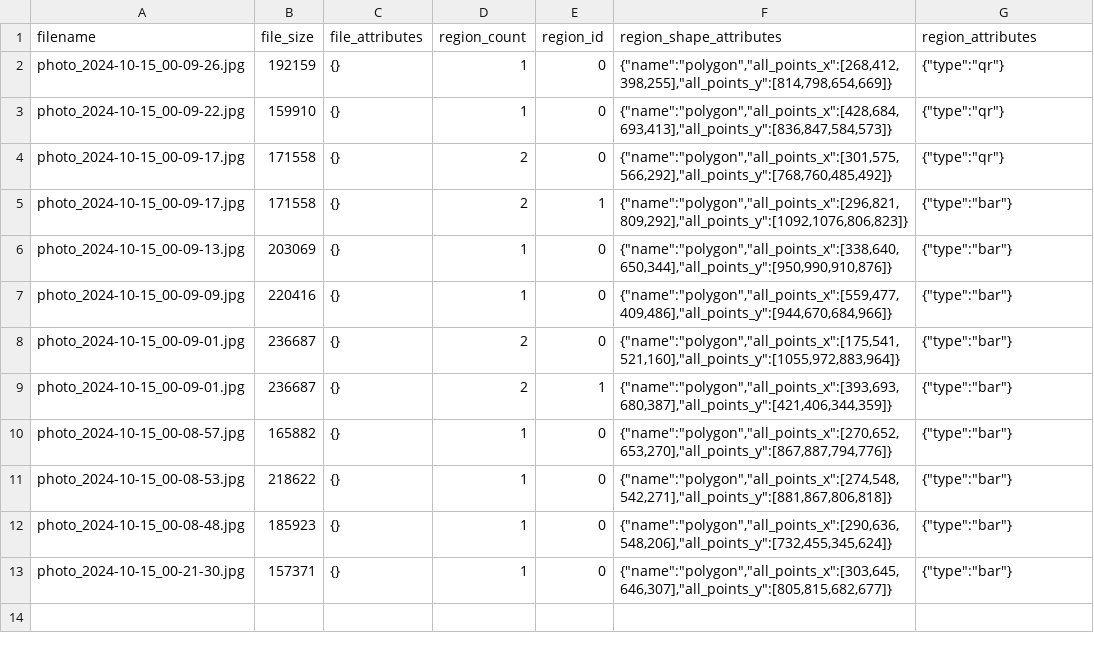
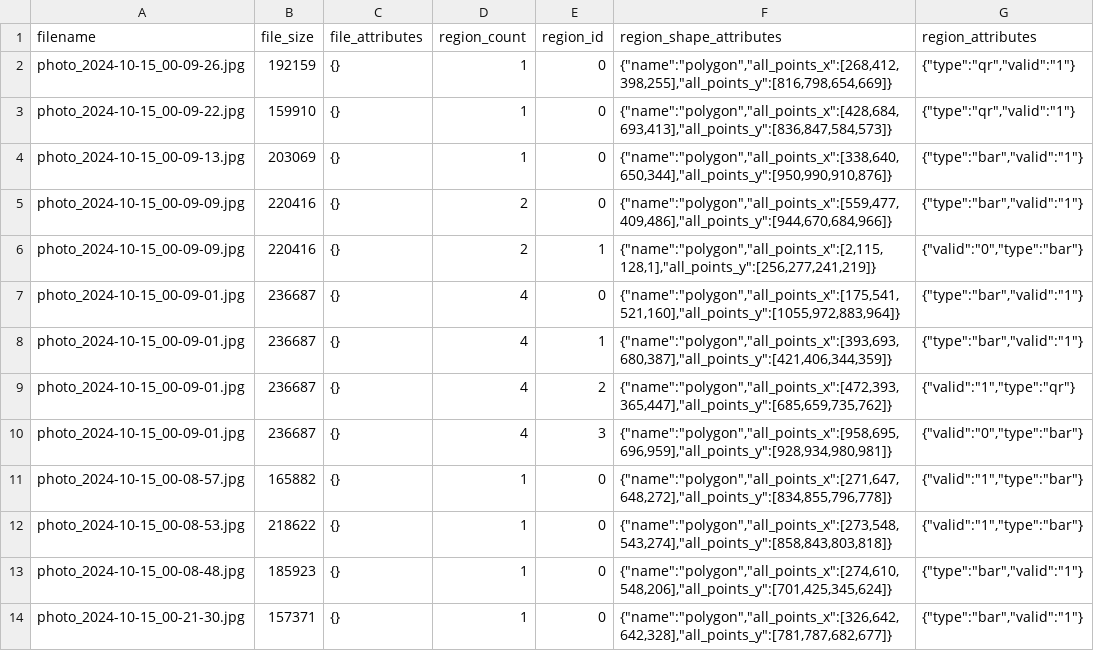
Before and after one commit to valkon29/mipt2024f_konovalov_v_r, a CSV file: project.csv, drawn as a sheet; only a part is shown; the diff covers the shown part only.

```diff
--- a/project.csv
+++ b/project.csv
@@ -1,13 +1,14 @@
 filename,file_size,file_attributes,region_count,region_id,region_shape_attributes,region_attributes
-photo_2024-10-15_00-09-26.jpg,192159,"{}",1,0,"{""name"":""polygon"",""all_points_x"":[268,412,398,255],""all_points_y"":[814,798,654,669]}","{""type"":""qr""}"
-photo_2024-10-15_00-09-22.jpg,159910,"{}",1,0,"{""name"":""polygon"",""all_points_x"":[428,684,693,413],""all_points_y"":[836,847,584,573]}","{""type"":""qr""}"
-photo_2024-10-15_00-09-17.jpg,171558,"{}",2,0,"{""name"":""polygon"",""all_points_x"":[301,575,566,292],""all_points_y"":[768,760,485,492]}","{""type"":""qr""}"
-photo_2024-10-15_00-09-17.jpg,171558,"{}",2,1,"{""name"":""polygon"",""all_points_x"":[296,821,809,292],""all_points_y"":[1092,1076,806,823]}","{""type"":""bar""}"
-photo_2024-10-15_00-09-13.jpg,203069,"{}",1,0,"{""name"":""polygon"",""all_points_x"":[338,640,650,344],""all_points_y"":[950,990,910,876]}","{""type"":""bar""}"
-photo_2024-10-15_00-09-09.jpg,220416,"{}",1,0,"{""name"":""polygon"",""all_points_x"":[559,477,409,486],""all_points_y"":[944,670,684,966]}","{""type"":""bar""}"
-photo_2024-10-15_00-09-01.jpg,236687,"{}",2,0,"{""name"":""polygon"",""all_points_x"":[175,541,521,160],""all_points_y"":[1055,972,883,964]}","{""type"":""bar""}"
-photo_2024-10-15_00-09-01.jpg,236687,"{}",2,1,"{""name"":""polygon"",""all_points_x"":[393,693,680,387],""all_points_y"":[421,406,344,359]}","{""type"":""bar""}"
-photo_2024-10-15_00-08-57.jpg,165882,"{}",1,0,"{""name"":""polygon"",""all_points_x"":[270,652,653,270],""all_points_y"":[867,887,794,776]}","{""type"":""bar""}"
-photo_2024-10-15_00-08-53.jpg,218622,"{}",1,0,"{""name"":""polygon"",""all_points_x"":[274,548,542,271],""all_points_y"":[881,867,806,818]}","{""type"":""bar""}"
-photo_2024-10-15_00-08-48.jpg,185923,"{}",1,0,"{""name"":""polygon"",""all_points_x"":[290,636,548,206],""all_points_y"":[732,455,345,624]}","{""type"":""bar""}"
-photo_2024-10-15_00-21-30.jpg,157371,"{}",1,0,"{""name"":""polygon"",""all_points_x"":[303,645,646,307],""all_points_y"":[805,815,682,677]}","{""type"":""bar""}"
+photo_2024-10-15_00-09-26.jpg,192159,"{}",1,0,"{""name"":""polygon"",""all_points_x"":[268,412,398,255],""all_points_y"":[816,798,654,669]}","{""type"":""qr"",""valid"":""1""}"
+photo_2024-10-15_00-09-22.jpg,159910,"{}",1,0,"{""name"":""polygon"",""all_points_x"":[428,684,693,413],""all_points_y"":[836,847,584,573]}","{""type"":""qr"",""valid"":""1""}"
+photo_2024-10-15_00-09-13.jpg,203069,"{}",1,0,"{""name"":""polygon"",""all_points_x"":[338,640,650,344],""all_points_y"":[950,990,910,876]}","{""type"":""bar"",""valid"":""1""}"
+photo_2024-10-15_00-09-09.jpg,220416,"{}",2,0,"{""name"":""polygon"",""all_points_x"":[559,477,409,486],""all_points_y"":[944,670,684,966]}","{""type"":""bar"",""valid"":""1""}"
+photo_2024-10-15_00-09-09.jpg,220416,"{}",2,1,"{""name"":""polygon"",""all_points_x"":[2,115,128,1],""all_points_y"":[256,277,241,219]}","{""valid"":""0"",""type"":""bar""}"
+photo_2024-10-15_00-09-01.jpg,236687,"{}",4,0,"{""name"":""polygon"",""all_points_x"":[175,541,521,160],""all_points_y"":[1055,972,883,964]}","{""type"":""bar"",""valid"":""1""}"
+photo_2024-10-15_00-09-01.jpg,236687,"{}",4,1,"{""name"":""polygon"",""all_points_x"":[393,693,680,387],""all_points_y"":[421,406,344,359]}","{""type"":""bar"",""valid"":""1""}"
+photo_2024-10-15_00-09-01.jpg,236687,"{}",4,2,"{""name"":""polygon"",""all_points_x"":[472,393,365,447],""all_points_y"":[685,659,735,762]}","{""valid"":""1"",""type"":""qr""}"
+photo_2024-10-15_00-09-01.jpg,236687,"{}",4,3,"{""name"":""polygon"",""all_points_x"":[958,695,696,959],""all_points_y"":[928,934,980,981]}","{""valid"":""0"",""type"":""bar""}"
+photo_2024-10-15_00-08-57.jpg,165882,"{}",1,0,"{""name"":""polygon"",""all_points_x"":[271,647,648,272],""all_points_y"":[834,855,796,778]}","{""valid"":""1"",""type"":""bar""}"
+photo_2024-10-15_00-08-53.jpg,218622,"{}",1,0,"{""name"":""polygon"",""all_points_x"":[273,548,543,274],""all_points_y"":[858,843,803,818]}","{""valid"":""1"",""type"":""bar""}"
+photo_2024-10-15_00-08-48.jpg,185923,"{}",1,0,"{""name"":""polygon"",""all_points_x"":[274,610,548,206],""all_points_y"":[701,425,345,624]}","{""type"":""bar"",""valid"":""1""}"
+photo_2024-10-15_00-21-30.jpg,157371,"{}",1,0,"{""name"":""polygon"",""all_points_x"":[326,642,642,328],""all_points_y"":[781,787,682,677]}","{""type"":""bar"",""valid"":""1""}"
```
Also changed, not shown: 14 added rows elsewhere in this file, 12 other files.
